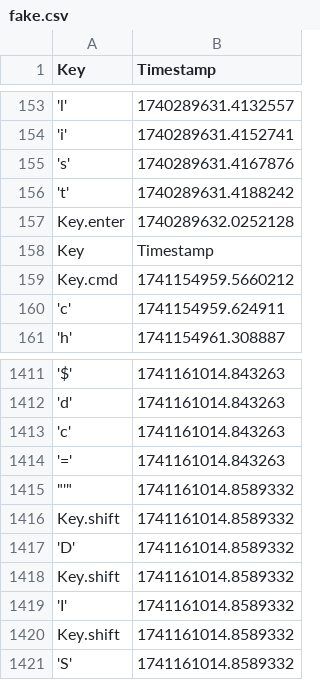
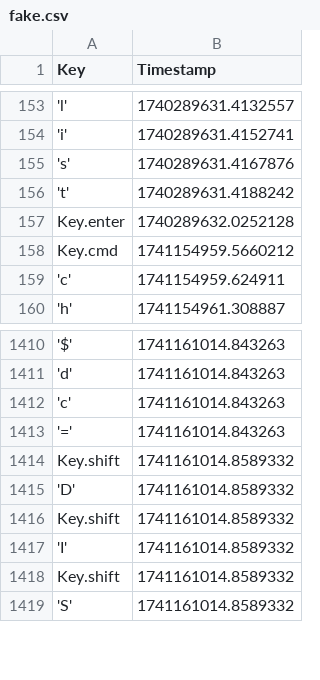
Before and after one commit to anhtu-pham/HID-Attack-Defense-with-Keystroke-Detection, a CSV file: data/fake.csv, drawn as a sheet; only a part is shown, gaps mark what is left out; the diff names each change by its address in the sheet, - before the commit and + after, or states it on an @@ line.

```diff
--- a/data/fake.csv
+++ b/data/fake.csv
-row 158: Key | Timestamp
-row 1415: "'" | 1741161014.8589332
```
Also changed, not shown: 4 other files.
